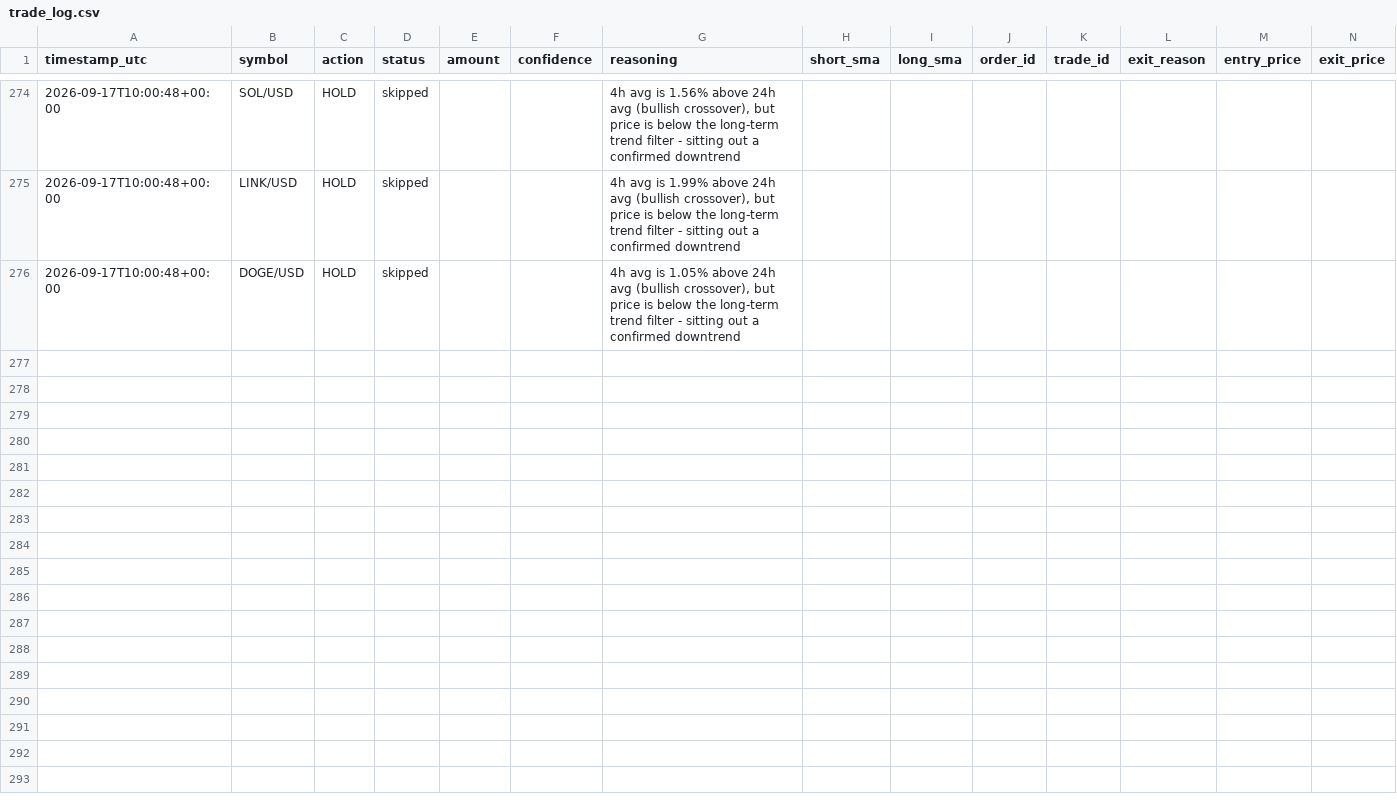
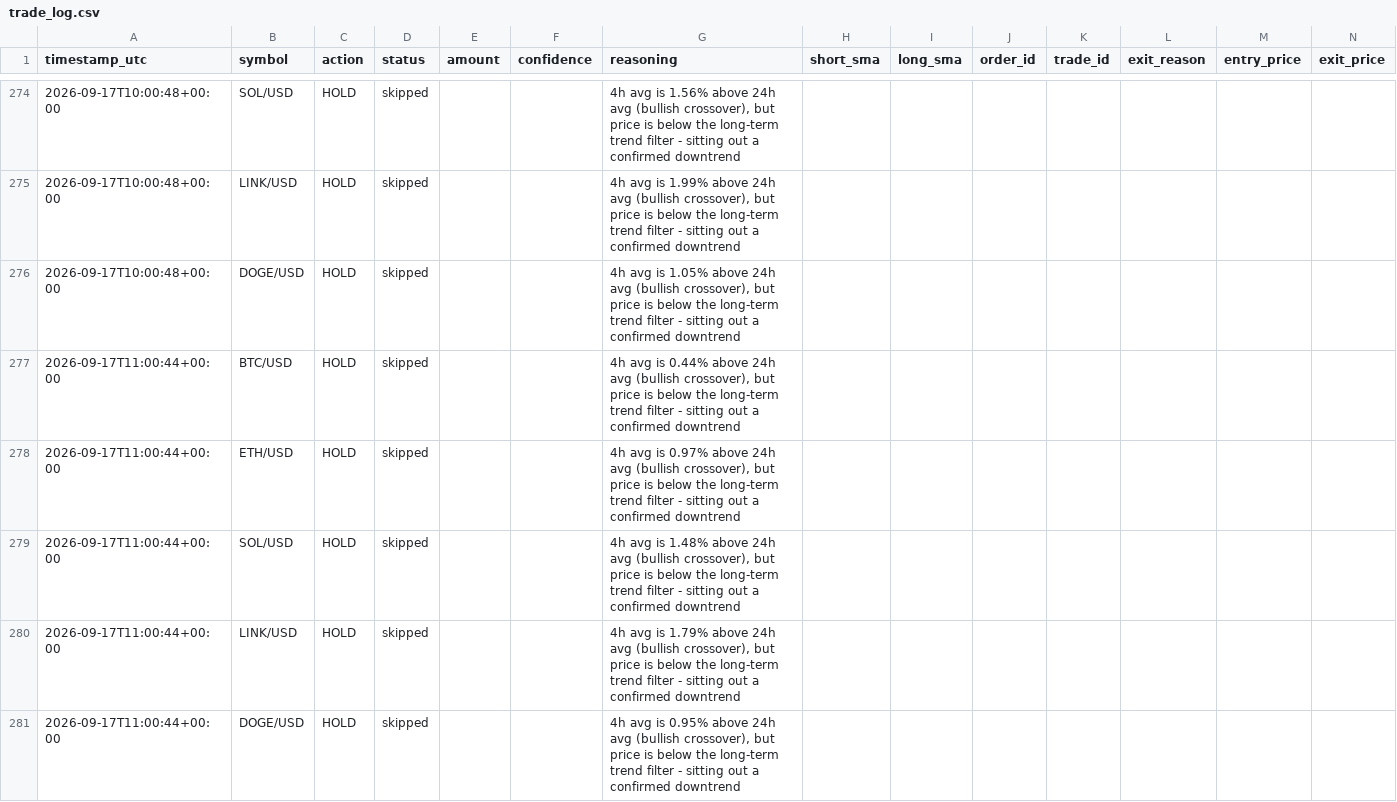
Before and after one commit to wheresej2k/crypto-trading-agent, a CSV file: logs/trade_log.csv, drawn as a sheet; only a part is shown, gaps mark what is left out; rows hold the shown columns only; the diff names each change by its address in the sheet, - before the commit and + after, or states it on an @@ line.

```diff
--- a/logs/trade_log.csv
+++ b/logs/trade_log.csv
+row 277: 2026-09-17T11:00:44+00:00 | BTC/USD | HOLD | skipped |  |  | 4h avg is 0.44% above 24h avg (bullish crossover), but price is below the long-term trend filter - sitting out a confirmed downtrend
+row 278: 2026-09-17T11:00:44+00:00 | ETH/USD | HOLD | skipped |  |  | 4h avg is 0.97% above 24h avg (bullish crossover), but price is below the long-term trend filter - sitting out a confirmed downtrend
+row 279: 2026-09-17T11:00:44+00:00 | SOL/USD | HOLD | skipped |  |  | 4h avg is 1.48% above 24h avg (bullish crossover), but price is below the long-term trend filter - sitting out a confirmed downtrend
+row 280: 2026-09-17T11:00:44+00:00 | LINK/USD | HOLD | skipped |  |  | 4h avg is 1.79% above 24h avg (bullish crossover), but price is below the long-term trend filter - sitting out a confirmed downtrend
+row 281: 2026-09-17T11:00:44+00:00 | DOGE/USD | HOLD | skipped |  |  | 4h avg is 0.95% above 24h avg (bullish crossover), but price is below the long-term trend filter - sitting out a confirmed downtrend
```
Also changed, not shown: 2 other files.
